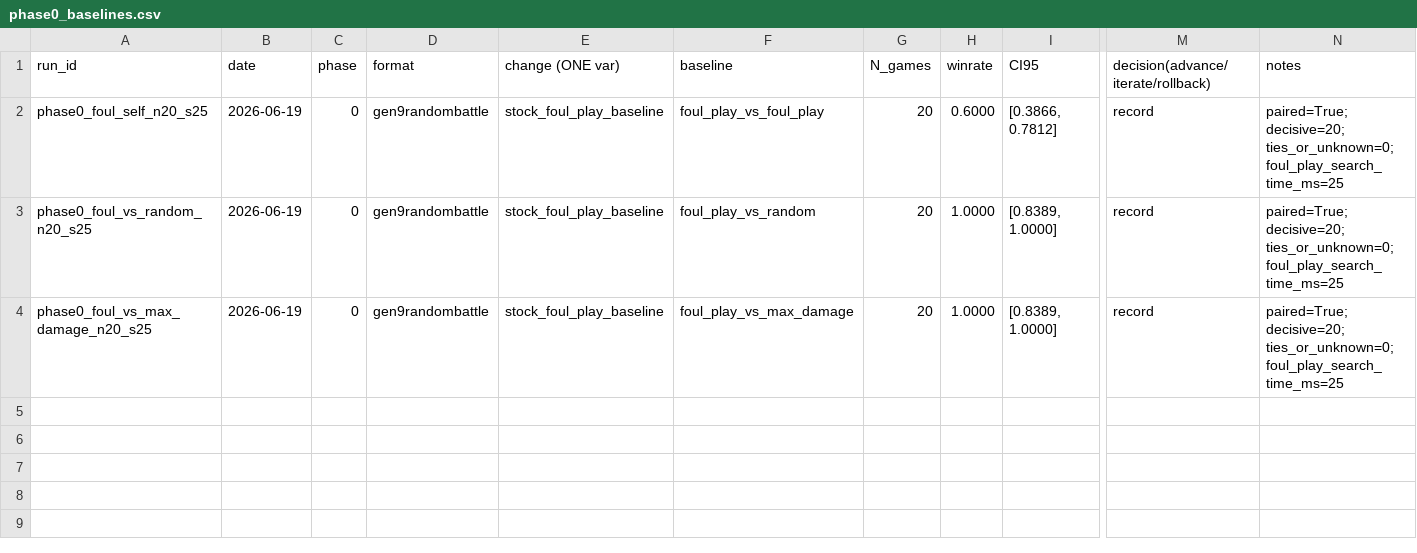
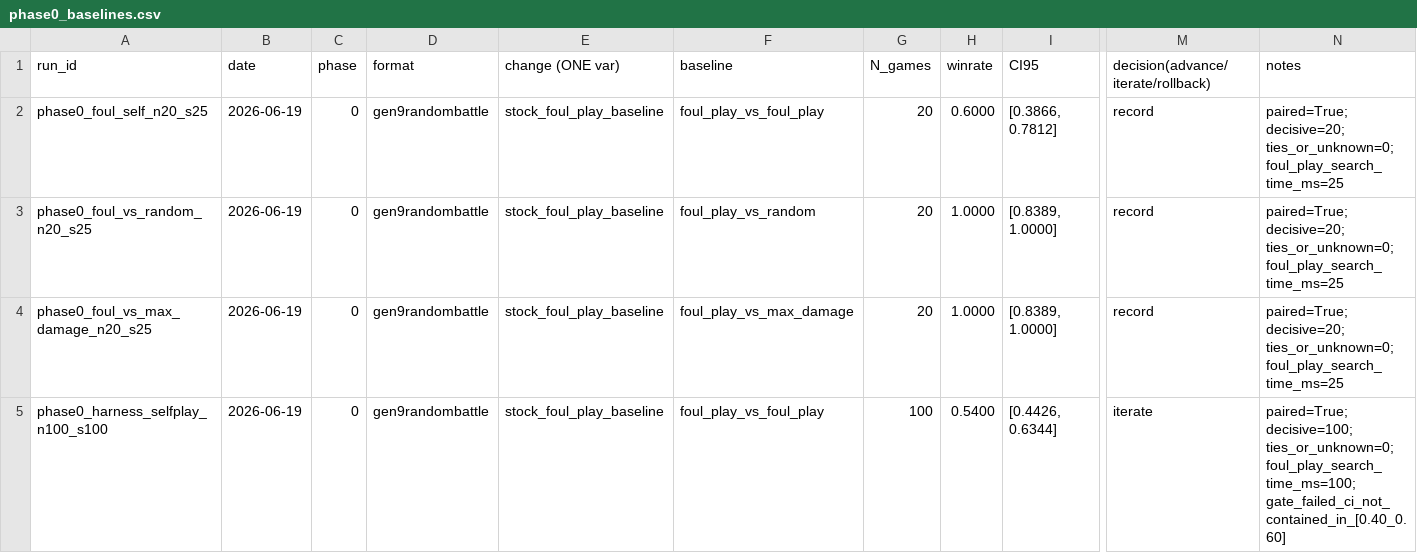
Before and after one commit to alityb/metagross, a CSV file: experiments/phase0_baselines.csv, drawn as a sheet; only a part is shown, gaps mark what is left out; rows hold the shown columns only; the diff names each change by its address in the sheet, - before the commit and + after, or states it on an @@ line.

Commit message:
phase0: record powered self-play gate

```diff
--- a/experiments/phase0_baselines.csv
+++ b/experiments/phase0_baselines.csv
+row 5: phase0_harness_selfplay_n100_s100 | 2026-06-19 | 0 | gen9randombattle | stock_foul_play_baseline | foul_play_vs_foul_play | 100 | 0.5400 | [0.4426, 0.6344] | iterate | paired=True; decisive=100; ties_or_unknown=0; foul_play_search_time_ms=100; gate_failed_ci_not_contained_in_[0.40_0.60]
```
